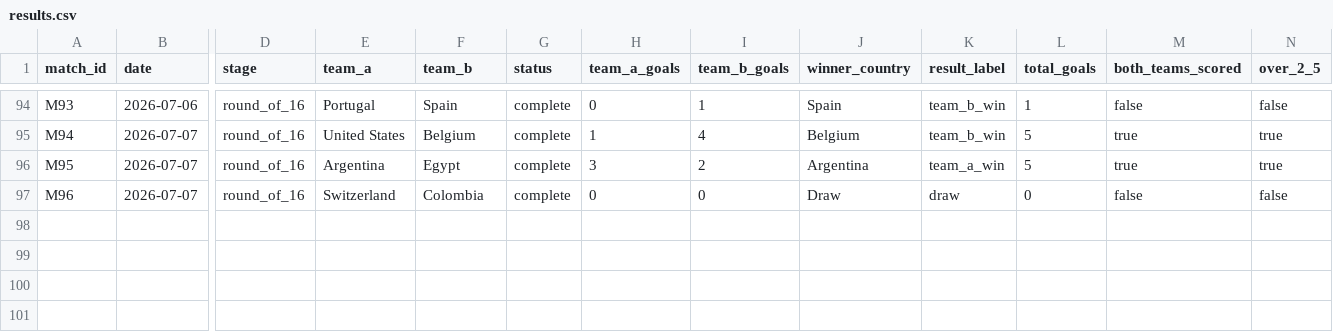
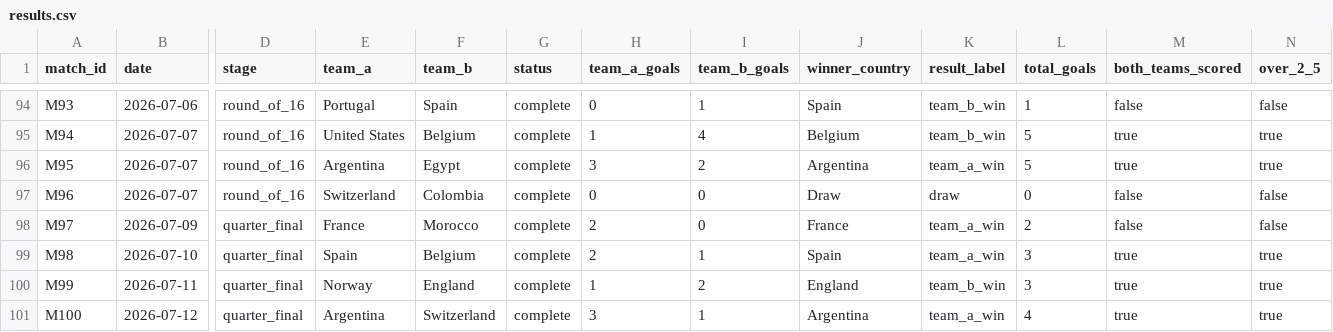
Before and after one commit to Andre-MK04/Worldcup_predictor_v2, a CSV file: data/processed/results.csv, drawn as a sheet; only a part is shown, gaps mark what is left out; rows hold the shown columns only; the diff names each change by its address in the sheet, - before the commit and + after, or states it on an @@ line.

```diff
--- a/data/processed/results.csv
+++ b/data/processed/results.csv
+row 98: M97 | 2026-07-09 | quarter_final | France | Morocco | complete | 2 | 0 | France | team_a_win | 2 | false | false
+row 99: M98 | 2026-07-10 | quarter_final | Spain | Belgium | complete | 2 | 1 | Spain | team_a_win | 3 | true | true
+row 100: M99 | 2026-07-11 | quarter_final | Norway | England | complete | 1 | 2 | England | team_b_win | 3 | true | true
+row 101: M100 | 2026-07-12 | quarter_final | Argentina | Switzerland | complete | 3 | 1 | Argentina | team_a_win | 4 | true | true
```
Also changed, not shown: data/imports/results.csv, data/processed/fixtures.csv, 4 other files.
